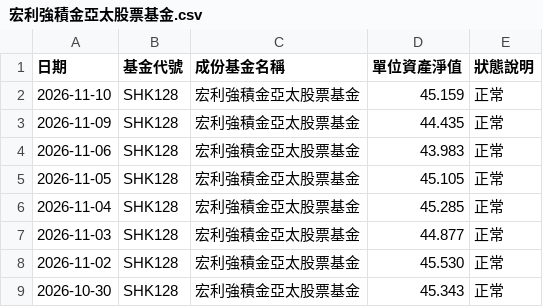
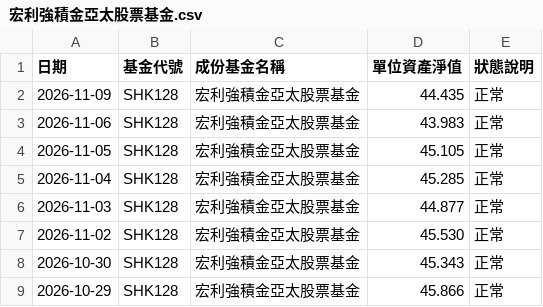
Before and after one commit to ShingWong08/manulife-mpf, a CSV file: data/history/宏利強積金亞太股票基金.csv, drawn as a sheet; only a part is shown; the shorter side is filled out with more unchanged rows.

```diff
--- a/data/history/宏利強積金亞太股票基金.csv
+++ b/data/history/宏利強積金亞太股票基金.csv
@@ -1,3 +1,2 @@
 日期,基金代號,成份基金名稱,單位資產淨值,狀態說明
-2026-11-10,SHK128,宏利強積金亞太股票基金,45.159,正常
 2026-11-09,SHK128,宏利強積金亞太股票基金,44.435,正常
```
Also changed, not shown: data/history/宏利強積金北美股票基金.csv, data/history/宏利強積金核心累積基金.csv, 3 other files.
